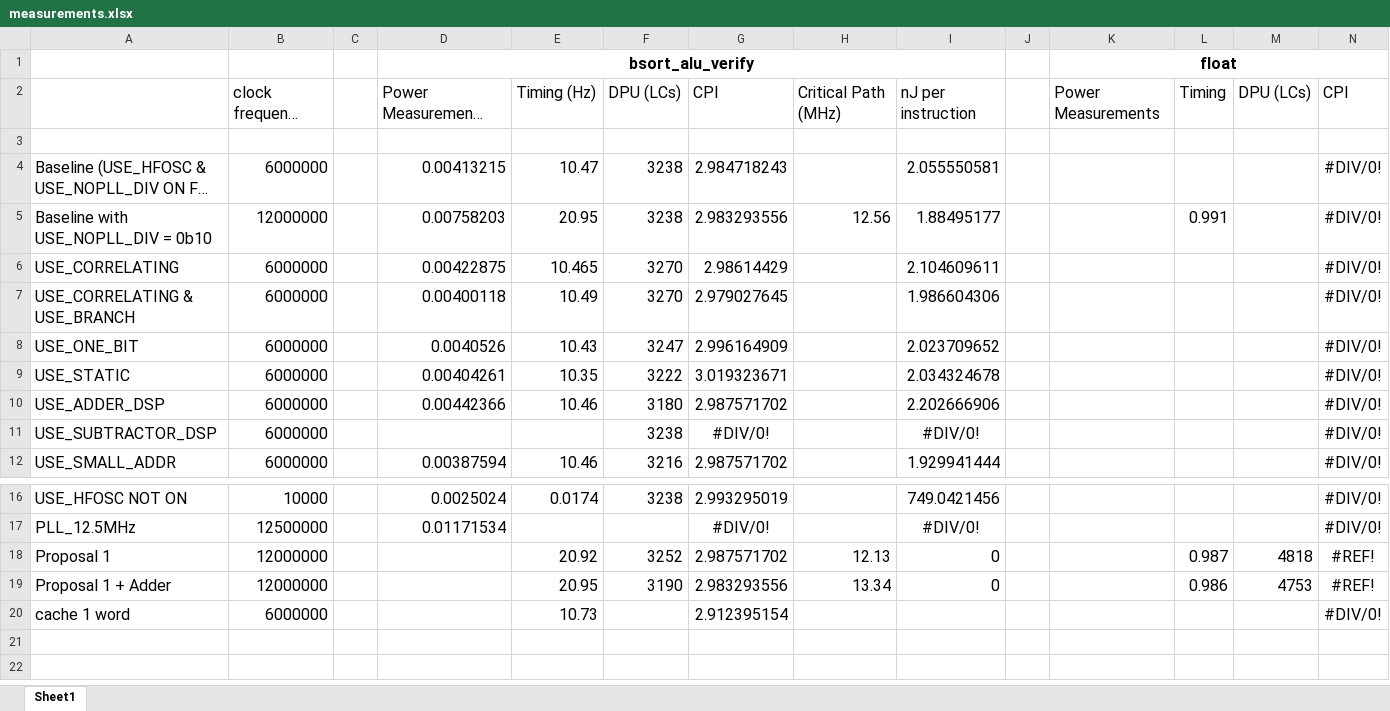
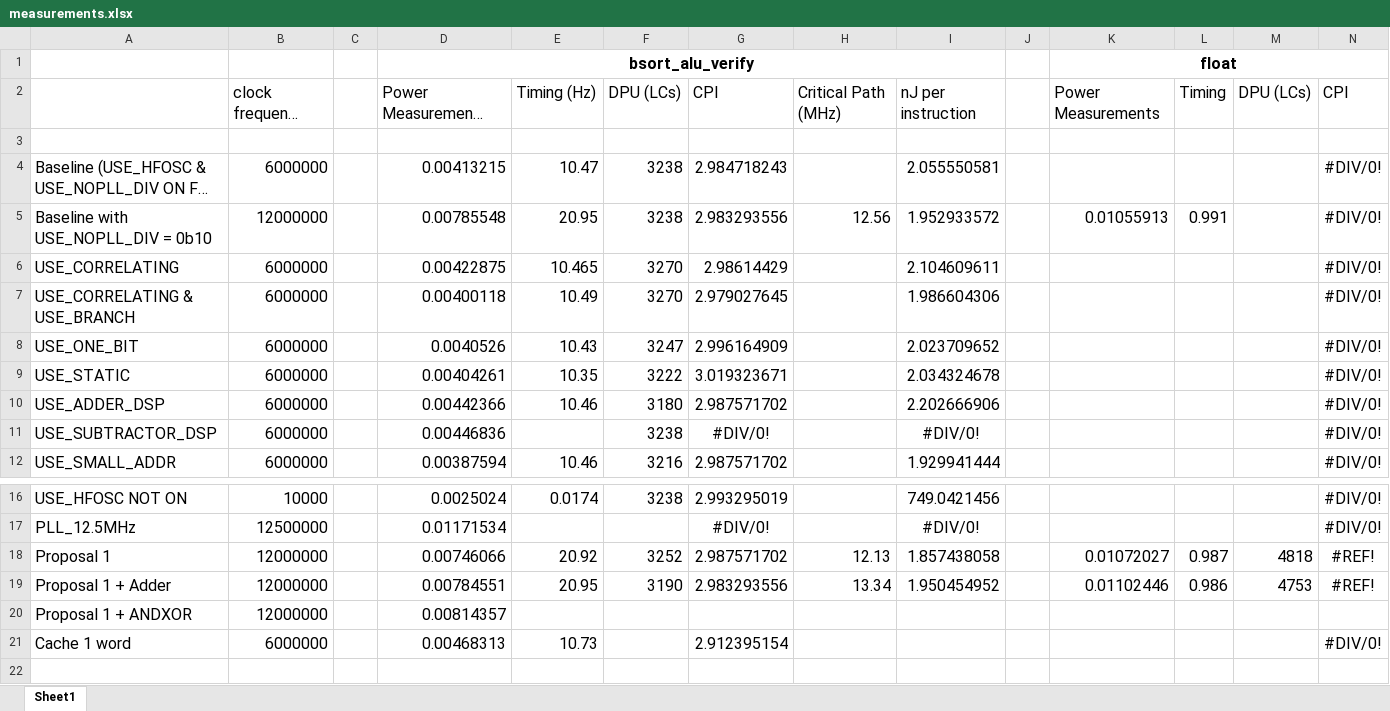
Before and after one commit to suchanekj/f-of-e-tools, an Excel workbook: verilog/hardware/processor/source/measurements.xlsx, sheet Sheet1, drawn as a sheet; only a part is shown, gaps mark what is left out; the shorter side is filled out with more unchanged rows; long unchanged cells end in …; values as stored, in another font and other column widths than the file's, no borders; conditional formats not drawn; addresses are those after the commit; rows hold the shown columns only; the diff names each change by its address in the sheet, - before the commit and + after, or states it on an @@ line.

Commit message:
Added measurements on 4th of June

```diff
--- a/verilog/hardware/processor/source/measurements.xlsx (sheet Sheet1)
+++ b/verilog/hardware/processor/source/measurements.xlsx (sheet Sheet1)
-D5: 0.00758203
+D5: 0.00785548
-I5: 1.88495177
+I5: 1.952933572
-K5: (empty)
+K5: 0.01055913
-D11: (empty)
+D11: 0.00446836
-D18: (empty)
+D18: 0.00746066
-I18: 0
+I18: 1.857438058
-K18: (empty)
+K18: 0.01072027
-D19: (empty)
+D19: 0.00784551
-I19: 0
+I19: 1.950454952
-K19: (empty)
+K19: 0.01102446
+row 20: Proposal 1 + ANDXOR | 12000000 |  | 0.00814357
-A21: cache 1 word
+A21: Cache 1 word
-D21: (empty)
+D21: 0.00468313
```
Also changed, not shown: formulas that keep their value.
